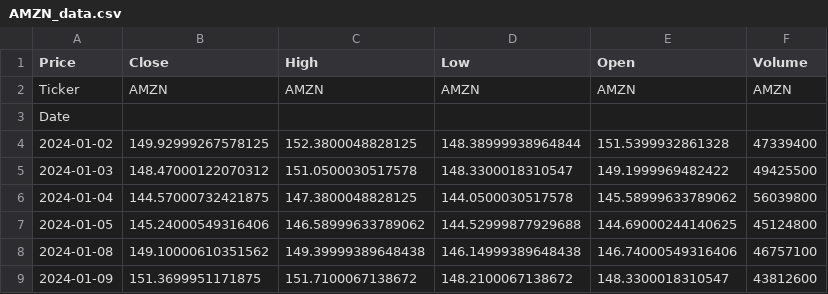
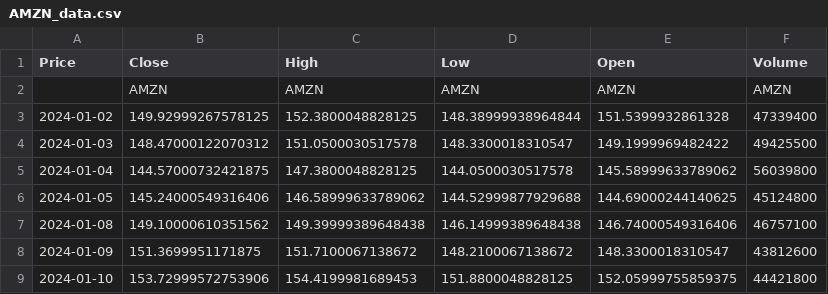
Before and after one commit to alanmossinger/Financial_Analysis, a CSV file: AMZN_data.csv, drawn as a sheet; only a part is shown; the shorter side is filled out with more unchanged rows.

```diff
--- a/AMZN_data.csv
+++ b/AMZN_data.csv
@@ -1,4 +1,3 @@
 Price,Close,High,Low,Open,Volume
-Ticker,AMZN,AMZN,AMZN,AMZN,AMZN
-Date,,,,,
+,AMZN,AMZN,AMZN,AMZN,AMZN
 2024-01-02,149.92999267578125,152.3800048828125,148.38999938964844,151.5399932861328,47339400
```
Also changed, not shown: AAPL_cleaned.csv, GOOG_data.csv, 28 other files.
